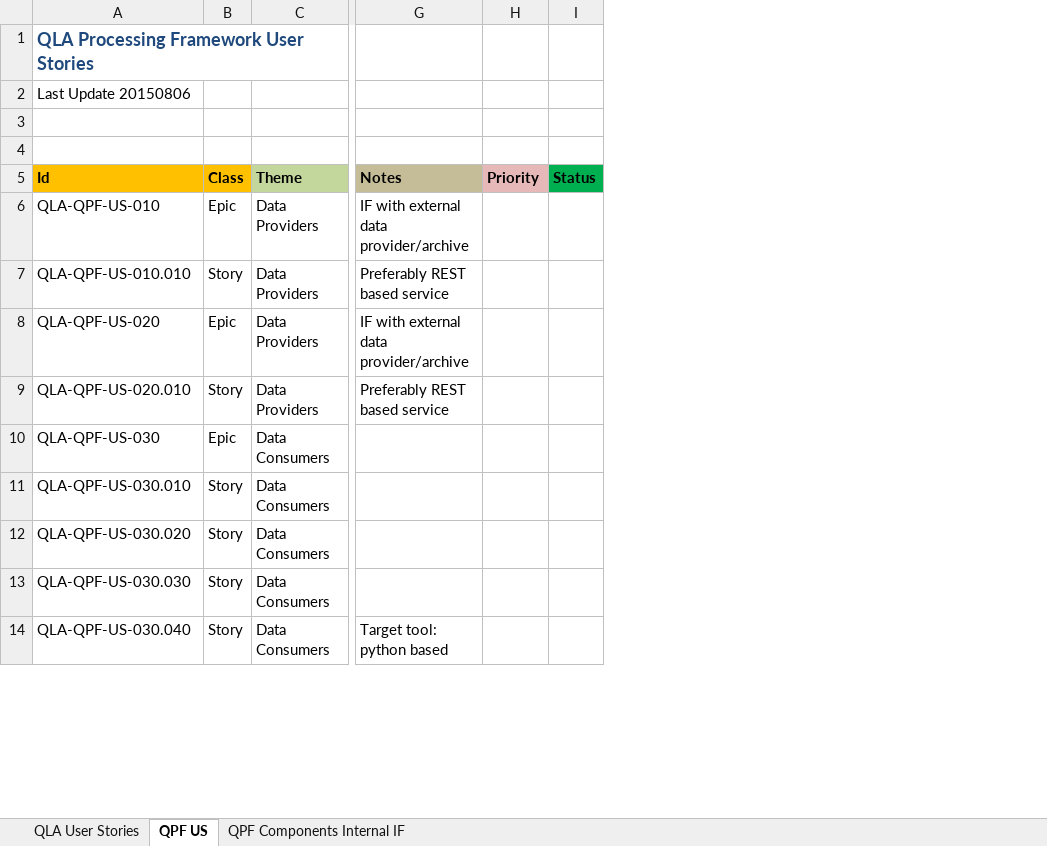
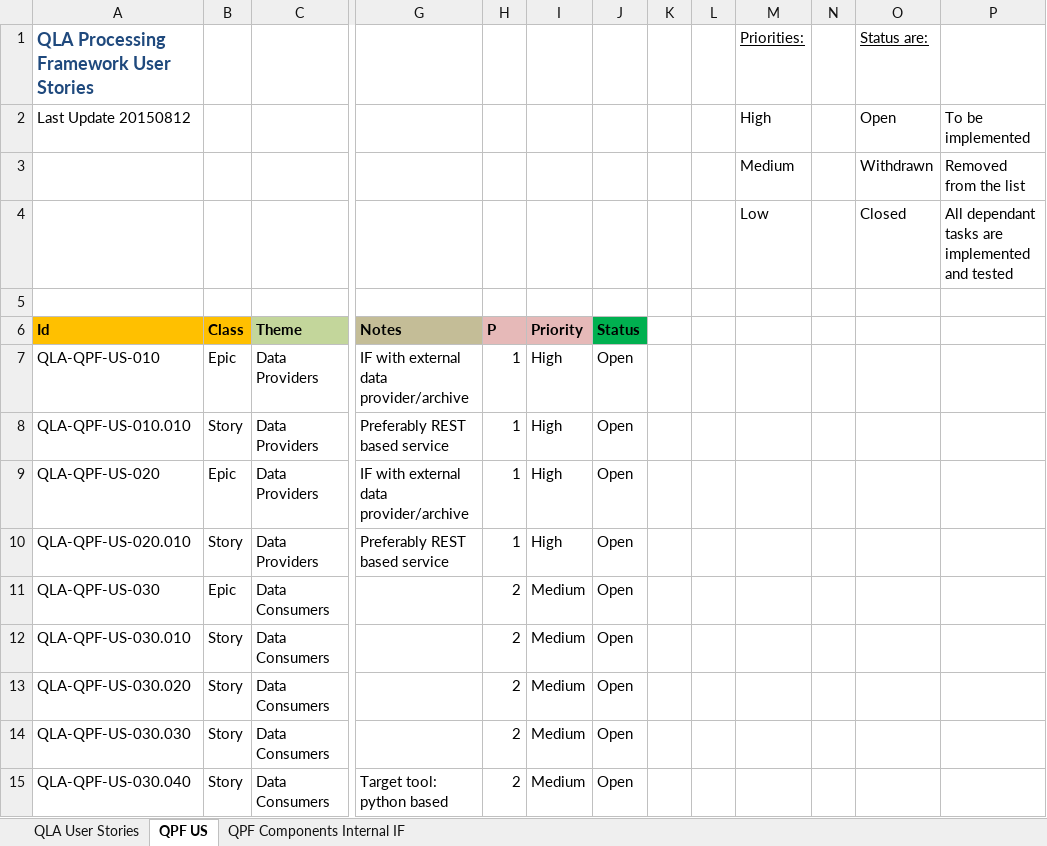
Before and after one commit to aardalath/qpf, an Excel workbook: doc/QLA-QPF-UserStories-20150803.xlsx, sheet QPF US, drawn as a sheet; only a part is shown, gaps mark what is left out; values as stored, in another font and other column widths than the file's, no borders; conditional formats and table styles not drawn; addresses are those after the commit; rows hold the shown columns only; the diff covers the shown part only; the diff names each change by its address in the sheet, - before the commit and + after, or states it on an @@ line.

```diff
--- a/doc/QLA-QPF-UserStories-20150803.xlsx (sheet QPF US)
+++ b/doc/QLA-QPF-UserStories-20150803.xlsx (sheet QPF US)
+column H (P), rows 7-15: 1 | 1 | 1 | 1 | 2 | 2 | 2 | 2 | 2
+column K, empty
+column L, empty
+column M, rows 1-2: Priorities: | High; row 4: Low
+column N, empty
+column O, rows 1-2: Status are: | Open; row 4: Closed
+column P, row 2: To be implemented; row 4: All dependant tasks are implemented and tested
-A2 (Id): Last Update 20150806
+A2 (Id): Last Update 20150812
+row 3:  |  |  |  |  |  |  |  |  | Medium |  | Withdrawn | Removed from the list
-row 4: (empty)
+row 4:  |  |  |  |  |  |  |  |  | Low |  | Closed | All dependant tasks are implemented and tested
-I7:I10 (Priority): (empty)
+I7:I10 (Priority): High
-J7:J15 (Status): (empty)
+J7:J15 (Status): Open
-I11:I15 (Priority): (empty)
+I11:I15 (Priority): Medium
```
Also changed, not shown: 2 added rows, 5 removed rows and 123 edited cells elsewhere in this sheet, 1 other file.
